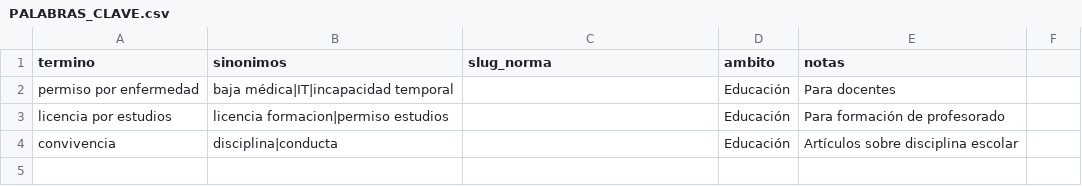
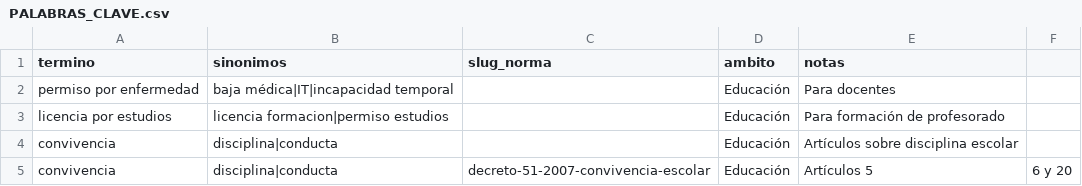
Before and after one commit to MatillaCsif/ENSE37, a CSV file: PALABRAS_CLAVE.csv, drawn as a sheet; the diff names each change by its address in the sheet, - before the commit and + after, or states it on an @@ line.

Commit message:
Añade palabra clave 'convivencia' vinculada al Decreto 51/2007

```diff
--- a/PALABRAS_CLAVE.csv
+++ b/PALABRAS_CLAVE.csv
+row 5: convivencia | disciplina|conducta | decreto-51-2007-convivencia-escolar | Educación | Artículos 5 | 6 y 20
```
